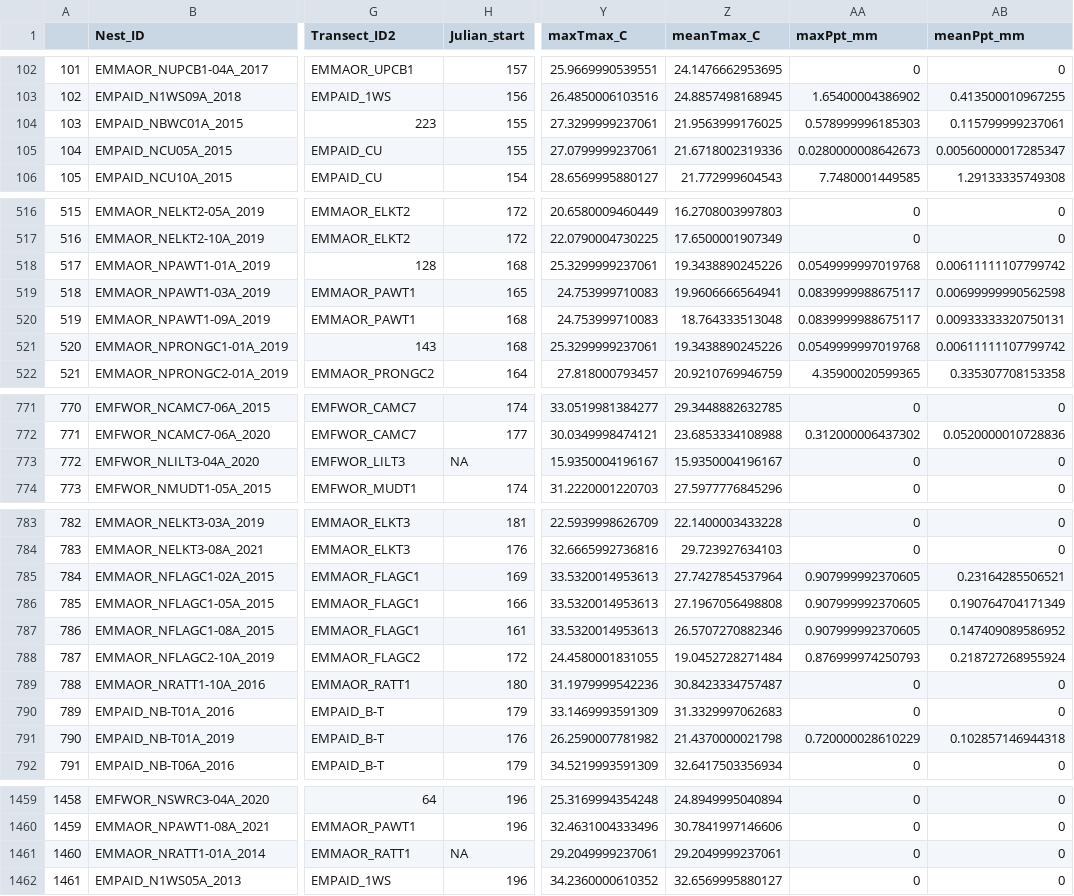
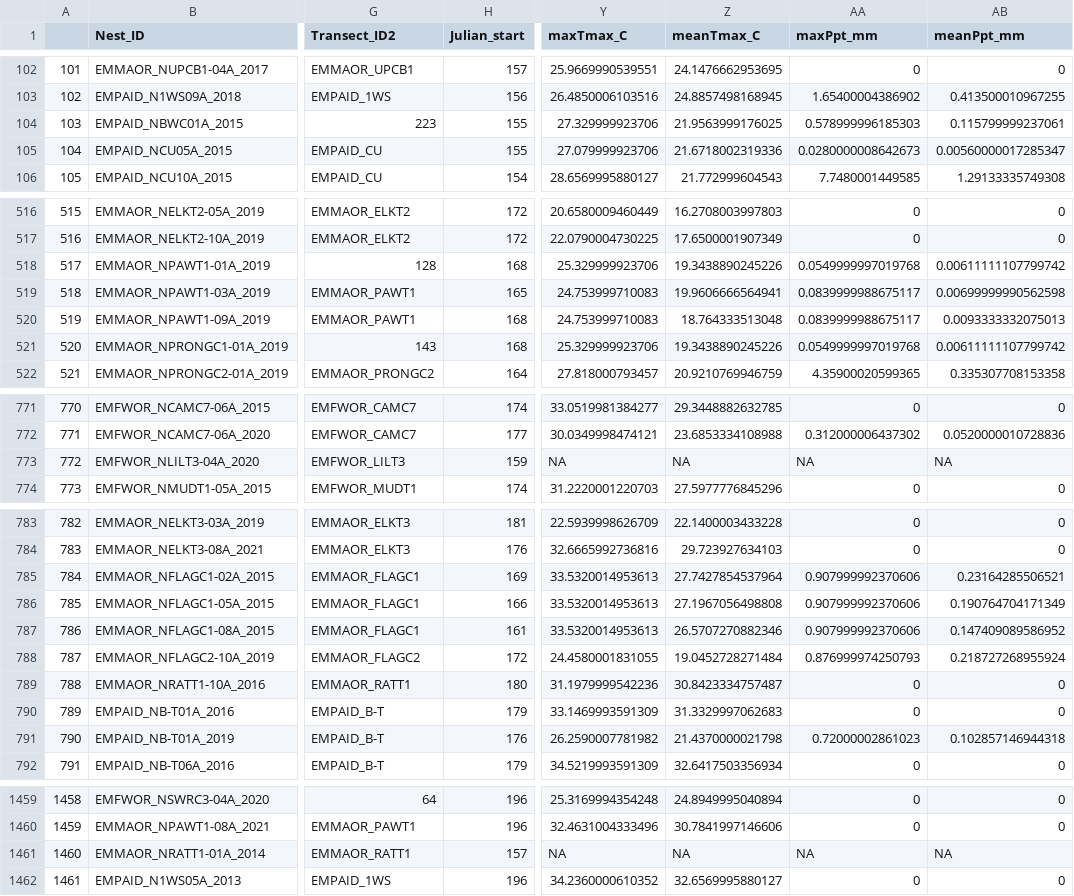
Before and after one commit to anamtk/survival_models, a CSV file: data_outputs/02_analysis_ready/empirical/interval_models_nest_data.csv, drawn as a sheet; only a part is shown, gaps mark what is left out; the diff covers the shown part only; the diff names each change by its address in the sheet, - before the commit and + after, or states it on an @@ line.

Commit message:
data for monsoon models

```diff
--- a/data_outputs/02_analysis_ready/empirical/interval_models_nest_data.csv
+++ b/data_outputs/02_analysis_ready/empirical/interval_models_nest_data.csv
-Y104 (maxTmax_C): 27.3299999237061
+Y104 (maxTmax_C): 27.329999923706
-Y105 (maxTmax_C): 27.0799999237061
+Y105 (maxTmax_C): 27.079999923706
-Y518 (maxTmax_C): 25.3299999237061
+Y518 (maxTmax_C): 25.329999923706
-AB520 (meanPpt_mm): 0.00933333320750131
+AB520 (meanPpt_mm): 0.0093333332075013
-Y521 (maxTmax_C): 25.3299999237061
+Y521 (maxTmax_C): 25.329999923706
-H773 (Julian_start): NA
+H773 (Julian_start): 159
-Y773 (maxTmax_C): 15.9350004196167
+Y773 (maxTmax_C): NA
-Z773 (meanTmax_C): 15.9350004196167
+Z773 (meanTmax_C): NA
-AA773 (maxPpt_mm): 0
+AA773 (maxPpt_mm): NA
-AB773 (meanPpt_mm): 0
+AB773 (meanPpt_mm): NA
-AA785:AA787 (maxPpt_mm): 0.907999992370605
+AA785:AA787 (maxPpt_mm): 0.907999992370606
-AA791 (maxPpt_mm): 0.720000028610229
+AA791 (maxPpt_mm): 0.72000002861023
-H1461 (Julian_start): NA
+H1461 (Julian_start): 157
-Y1461 (maxTmax_C): 29.2049999237061
+Y1461 (maxTmax_C): NA
-Z1461 (meanTmax_C): 29.2049999237061
+Z1461 (meanTmax_C): NA
-AA1461 (maxPpt_mm): 0
+AA1461 (maxPpt_mm): NA
-AB1461 (meanPpt_mm): 0
+AB1461 (meanPpt_mm): NA
```
Also changed, not shown: 38 edited cells elsewhere in this file, 4 other files.
